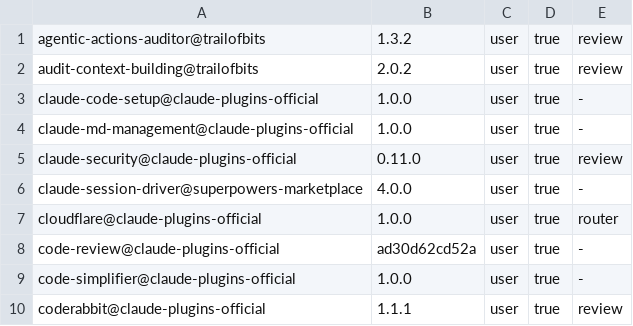
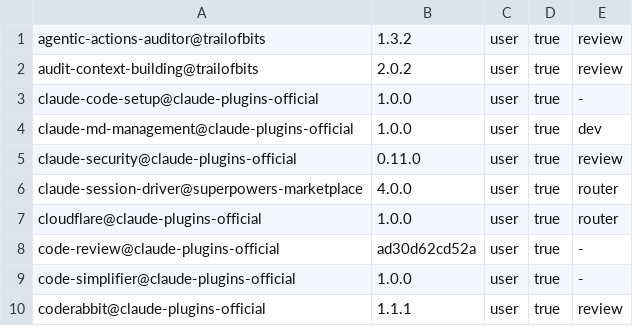
Before and after one commit to IceCodeNew/claude-code-plugins-setup, a TSV file: claude-plugins.tsv, drawn as a sheet; only a part is shown; the diff covers the shown part only.

```diff
--- a/claude-plugins.tsv
+++ b/claude-plugins.tsv
@@ -3,5 +3,5 @@ audit-context-building@trailofbits	2.0.2	user	true	review
 claude-code-setup@claude-plugins-official	1.0.0	user	true	-
-claude-md-management@claude-plugins-official	1.0.0	user	true	-
+claude-md-management@claude-plugins-official	1.0.0	user	true	dev
 claude-security@claude-plugins-official	0.11.0	user	true	review
-claude-session-driver@superpowers-marketplace	4.0.0	user	true	-
+claude-session-driver@superpowers-marketplace	4.0.0	user	true	router
 cloudflare@claude-plugins-official	1.0.0	user	true	router
```
Also changed, not shown: 8 edited cells elsewhere in this file.
